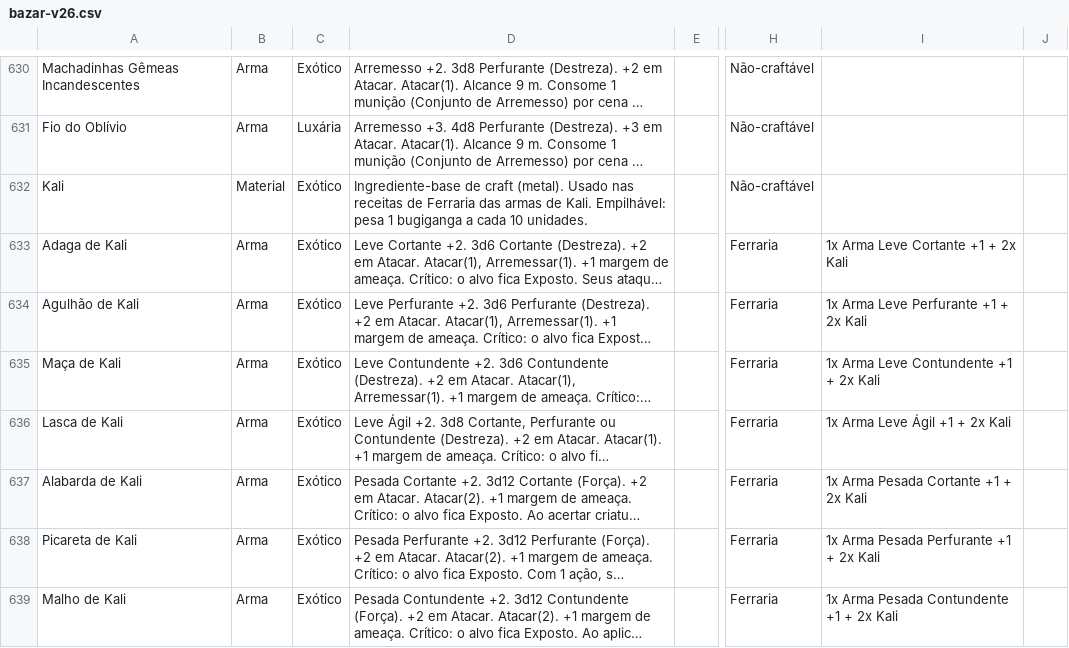
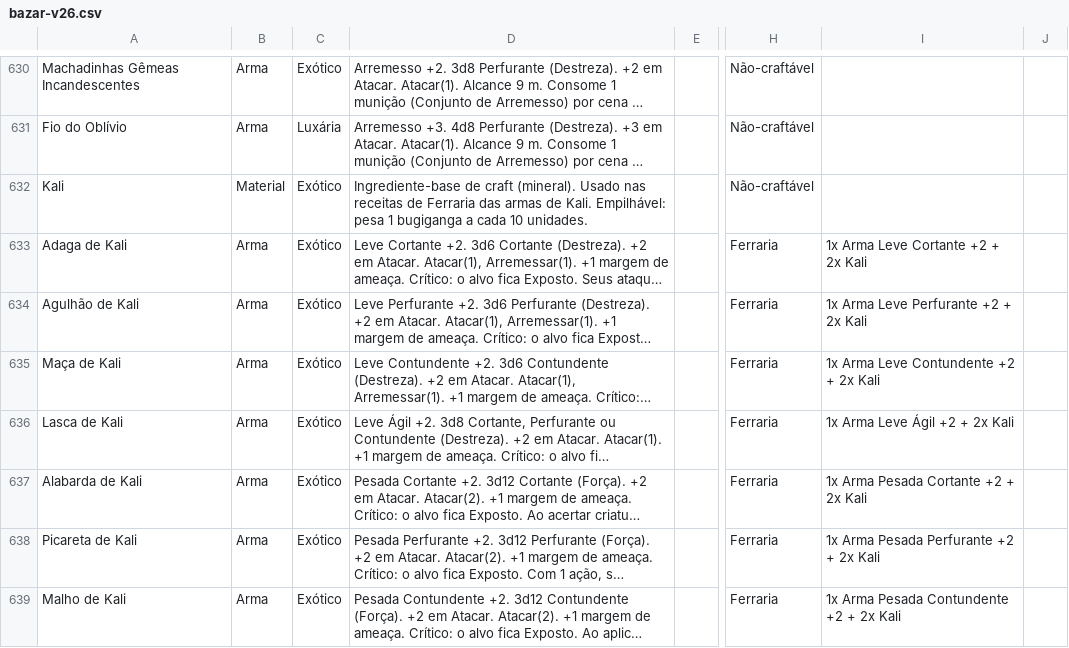
Before and after one commit to vitralxx/Khalkaria_Html, a CSV file: .claude/skills/khalkaria-balance/references/bazar-v26.csv, drawn as a sheet; only a part is shown, gaps mark what is left out; long unchanged cells end in …; the diff covers the shown part only; the diff names each change by its address in the sheet, - before the commit and + after, or states it on an @@ line.

```diff
--- a/.claude/skills/khalkaria-balance/references/bazar-v26.csv
+++ b/.claude/skills/khalkaria-balance/references/bazar-v26.csv
-D632: …de craft (metal). Usado nas…
+D632: …de craft (mineral). Usado nas…
-I633: 1x Arma Leve Cortante +1 + 2x Kali
+I633: 1x Arma Leve Cortante +2 + 2x Kali
-I634: 1x Arma Leve Perfurante +1 + 2x Kali
+I634: 1x Arma Leve Perfurante +2 + 2x Kali
-I635: 1x Arma Leve Contundente +1 + 2x Kali
+I635: 1x Arma Leve Contundente +2 + 2x Kali
-I636: 1x Arma Leve Ágil +1 + 2x Kali
+I636: 1x Arma Leve Ágil +2 + 2x Kali
-I637: 1x Arma Pesada Cortante +1 + 2x Kali
+I637: 1x Arma Pesada Cortante +2 + 2x Kali
-I638: 1x Arma Pesada Perfurante +1 + 2x Kali
+I638: 1x Arma Pesada Perfurante +2 + 2x Kali
-I639: 1x Arma Pesada Contundente +1 + 2x Kali
+I639: 1x Arma Pesada Contundente +2 + 2x Kali
```
Also changed, not shown: 10 edited cells elsewhere in this file.
